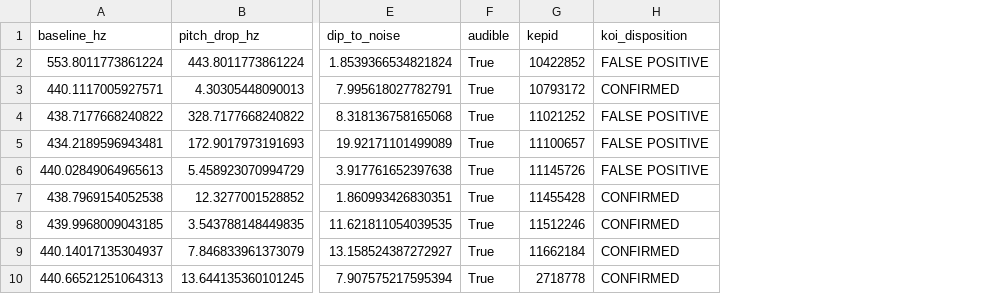
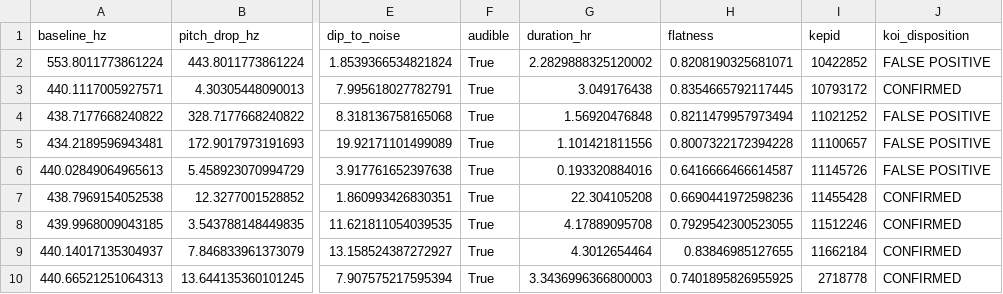
Before and after one commit to Abdallah-Altahaineh/cse-163-final-project, a CSV file: audio_features.csv, drawn as a sheet; only a part is shown, gaps mark what is left out; the diff names each change by its address in the sheet, - before the commit and + after, or states it on an @@ line.

Commit message:
Add duration and flatness features, re-export plots at 200 dpi, update report

```diff
--- a/audio_features.csv
+++ b/audio_features.csv
+column G (duration_hr), rows 2-10: 2.2829888325120002 | 3.049176438 | 1.56920476848 | 1.101421811556 | 0.193320884016 | 22.304105208 | 4.17889095708 | 4.3012654464 | 3.3436996366800003
+column H (flatness), rows 2-10: 0.8208190325681071 | 0.8354665792117445 | 0.8211479957973494 | 0.8007322172394228 | 0.6416666466614587 | 0.6690441972598236 | 0.7929542300523055 | 0.83846985127655 | 0.7401895826955925
```
Also changed, not shown: 7 other files.
